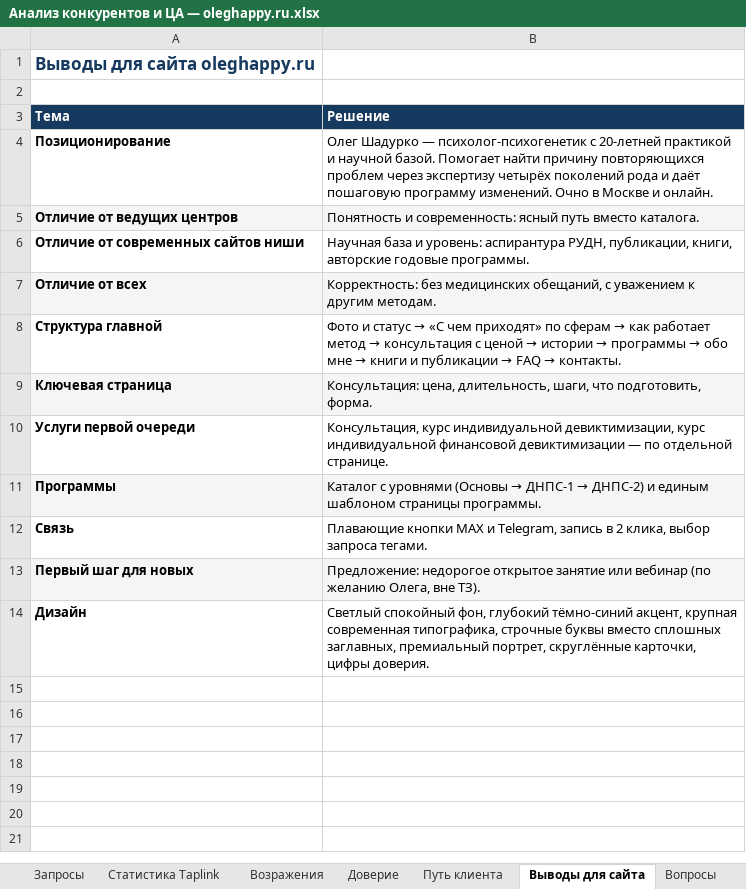
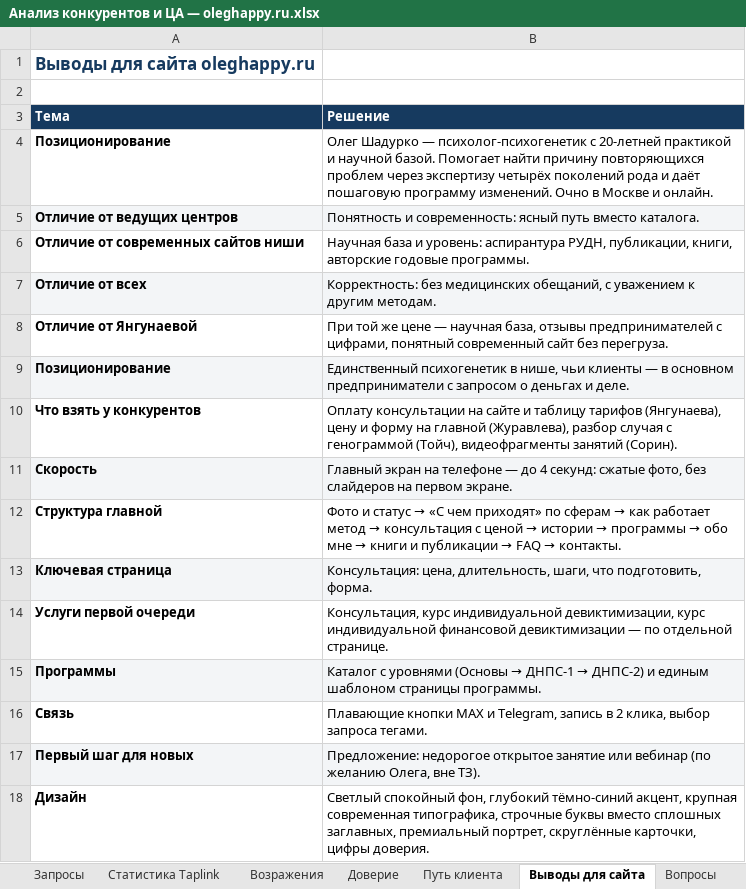
Before and after one commit to obycihina95-web/kurs-fpb-oleg, an Excel workbook: oleghappy-ru/analysis/Анализ конкурентов и ЦА — oleghappy.ru.xlsx, sheet Выводы для сайта, drawn as a sheet; values as stored, in another font and other column widths than the file's, no borders; the diff names each change by its address in the sheet, - before the commit and + after, or states it on an @@ line.

```diff
--- a/oleghappy-ru/analysis/Анализ конкурентов и ЦА — oleghappy.ru.xlsx (sheet Выводы для сайта)
+++ b/oleghappy-ru/analysis/Анализ конкурентов и ЦА — oleghappy.ru.xlsx (sheet Выводы для сайта)
+row 8: Отличие от Янгунаевой | При той же цене — научная база, отзывы предпринимателей с цифрами, понятный современный сайт без перегруза.
+row 9: Позиционирование | Единственный психогенетик в нише, чьи клиенты — в основном предприниматели с запросом о деньгах и деле.
+row 10: Что взять у конкурентов | Оплату консультации на сайте и таблицу тарифов (Янгунаева), цену и форму на главной (Журавлева), разбор случая с генограммой (Тойч), видеофрагменты занятий (Сорин).
+row 11: Скорость | Главный экран на телефоне — до 4 секунд: сжатые фото, без слайдеров на первом экране.
```
Also changed, not shown: sheet Цены рынка, sheet Итоги, sheet Конкуренты, other sheet tabs, charts or pictures, 7 other files.
